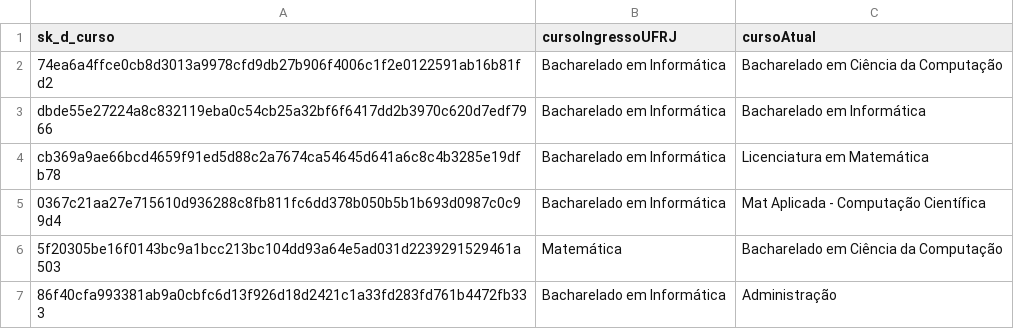
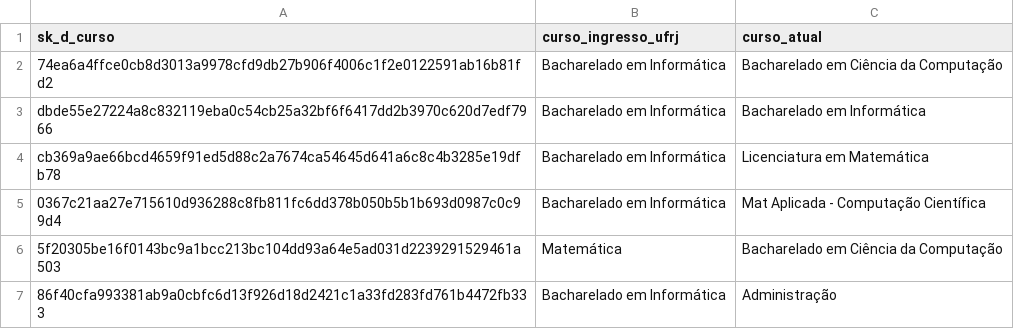
Before and after one commit to MarcosEduard0/Streamlit-TCC, a CSV file: data/d_curso.csv, drawn as a sheet; only a part is shown.

```diff
--- a/data/d_curso.csv
+++ b/data/d_curso.csv
@@ -1,2 +1,2 @@
-sk_d_curso,cursoIngressoUFRJ,cursoAtual
+sk_d_curso,curso_ingresso_ufrj,curso_atual
 74ea6a4ffce0cb8d3013a9978cfd9db27b906f4006c1f2e0122591ab16b81fd2,Bacharelado em Informática,Bacharelado em Ciência da Computação
```
Also changed, not shown: data/d_disciplina.csv, 3 other files.
